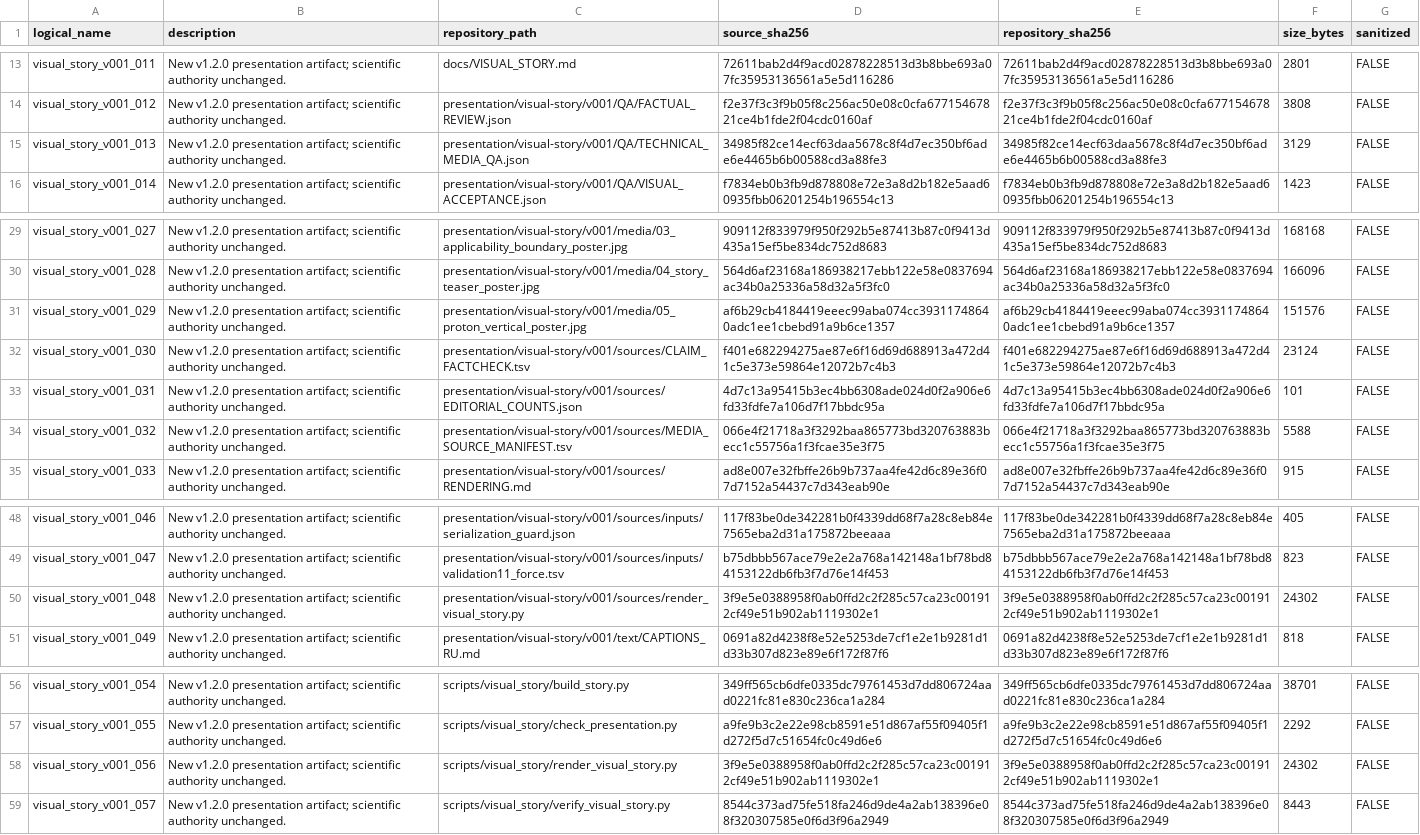
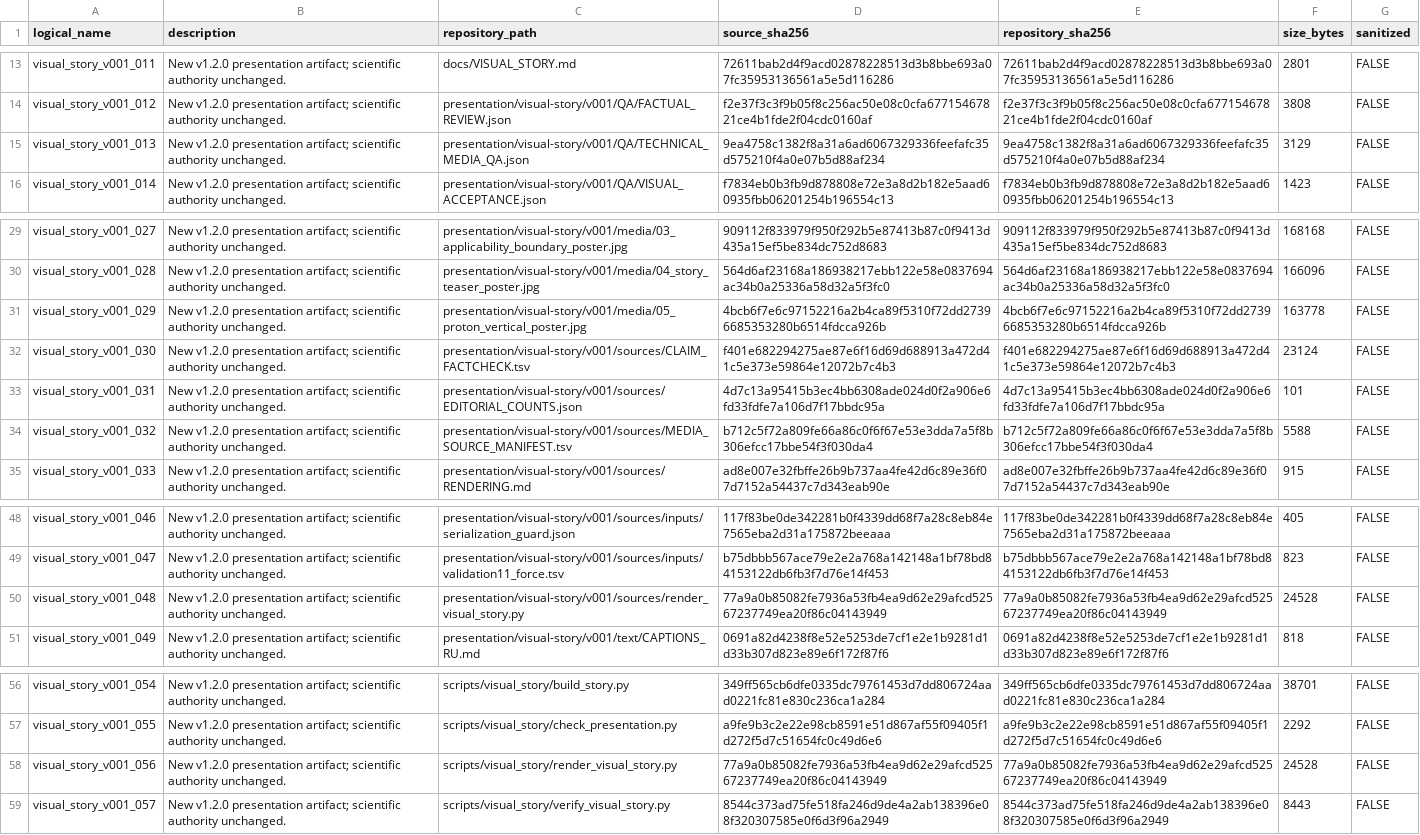
Before and after one commit to spicmaff/malonaldehyde-transition-sampling, a TSV file: provenance/VISUAL_STORY_ASSET_MANIFEST.tsv, drawn as a sheet; only a part is shown, gaps mark what is left out; the diff names each change by its address in the sheet, - before the commit and + after, or states it on an @@ line.

```diff
--- a/provenance/VISUAL_STORY_ASSET_MANIFEST.tsv
+++ b/provenance/VISUAL_STORY_ASSET_MANIFEST.tsv
-D15 (source_sha256): 34985f82ce14ecf63daa5678c8f4d7ec350bf6ade6e4465b6b00588cd3a88fe3
+D15 (source_sha256): 9ea4758c1382f8a31a6ad6067329336feefafc35d575210f4a0e07b5d88af234
-E15 (repository_sha256): 34985f82ce14ecf63daa5678c8f4d7ec350bf6ade6e4465b6b00588cd3a88fe3
+E15 (repository_sha256): 9ea4758c1382f8a31a6ad6067329336feefafc35d575210f4a0e07b5d88af234
-D31 (source_sha256): af6b29cb4184419eeec99aba074cc39311748640adc1ee1cbebd91a9b6ce1357
+D31 (source_sha256): 4bcb6f7e6c97152216a2b4ca89f5310f72dd27396685353280b6514fdcca926b
-E31 (repository_sha256): af6b29cb4184419eeec99aba074cc39311748640adc1ee1cbebd91a9b6ce1357
+E31 (repository_sha256): 4bcb6f7e6c97152216a2b4ca89f5310f72dd27396685353280b6514fdcca926b
-F31 (size_bytes): 151576
+F31 (size_bytes): 163778
-D34 (source_sha256): 066e4f21718a3f3292baa865773bd320763883becc1c55756a1f3fcae35e3f75
+D34 (source_sha256): b712c5f72a809fe66a86c0f6f67e53e3dda7a5f8b306efcc17bbe54f3f030da4
-E34 (repository_sha256): 066e4f21718a3f3292baa865773bd320763883becc1c55756a1f3fcae35e3f75
+E34 (repository_sha256): b712c5f72a809fe66a86c0f6f67e53e3dda7a5f8b306efcc17bbe54f3f030da4
-D50 (source_sha256): 3f9e5e0388958f0ab0ffd2c2f285c57ca23c001912cf49e51b902ab1119302e1
+D50 (source_sha256): 77a9a0b85082fe7936a53fb4ea9d62e29afcd52567237749ea20f86c04143949
-E50 (repository_sha256): 3f9e5e0388958f0ab0ffd2c2f285c57ca23c001912cf49e51b902ab1119302e1
+E50 (repository_sha256): 77a9a0b85082fe7936a53fb4ea9d62e29afcd52567237749ea20f86c04143949
-F50 (size_bytes): 24302
+F50 (size_bytes): 24528
-D58 (source_sha256): 3f9e5e0388958f0ab0ffd2c2f285c57ca23c001912cf49e51b902ab1119302e1
+D58 (source_sha256): 77a9a0b85082fe7936a53fb4ea9d62e29afcd52567237749ea20f86c04143949
-E58 (repository_sha256): 3f9e5e0388958f0ab0ffd2c2f285c57ca23c001912cf49e51b902ab1119302e1
+E58 (repository_sha256): 77a9a0b85082fe7936a53fb4ea9d62e29afcd52567237749ea20f86c04143949
-F58 (size_bytes): 24302
+F58 (size_bytes): 24528
```
Also changed, not shown: presentation/visual-story/v001/sources/MEDIA_SOURCE_MANIFEST.tsv, scripts/SCRIPT_INDEX.tsv, 5 other files.
